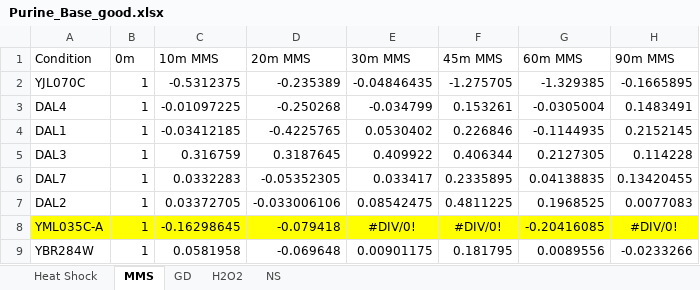
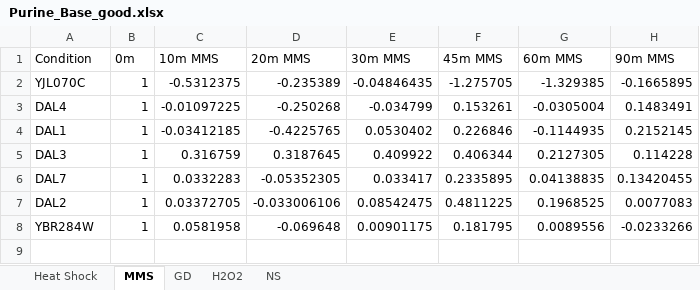
Before and after one commit to jayfoleyiv/Bioinf, an Excel workbook: Pearsons_CC/Python_Code/Purine_Base_good.xlsx, sheet MMS, drawn as a sheet; values as stored, in another font and other column widths than the file's, no borders; the diff names each change by its address in the sheet, - before the commit and + after, or states it on an @@ line.

```diff
--- a/Pearsons_CC/Python_Code/Purine_Base_good.xlsx (sheet MMS)
+++ b/Pearsons_CC/Python_Code/Purine_Base_good.xlsx (sheet MMS)
-row 8: YML035C-A | 1 | -0.16298645 | -0.079418 | #DIV/0! | #DIV/0! | -0.20416085 | #DIV/0!
```
Also changed, not shown: sheet GD.
